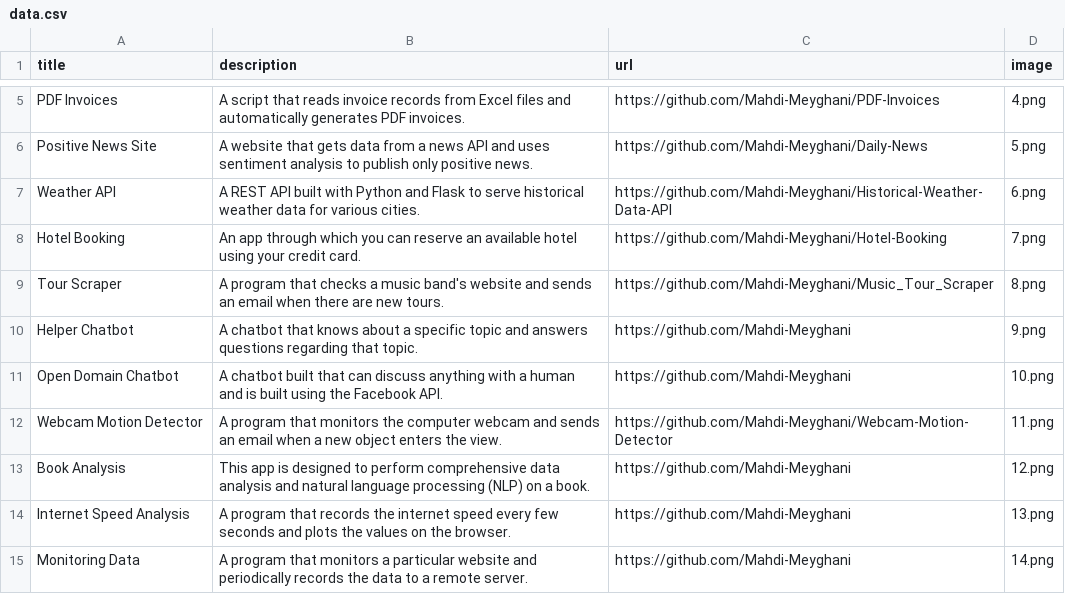
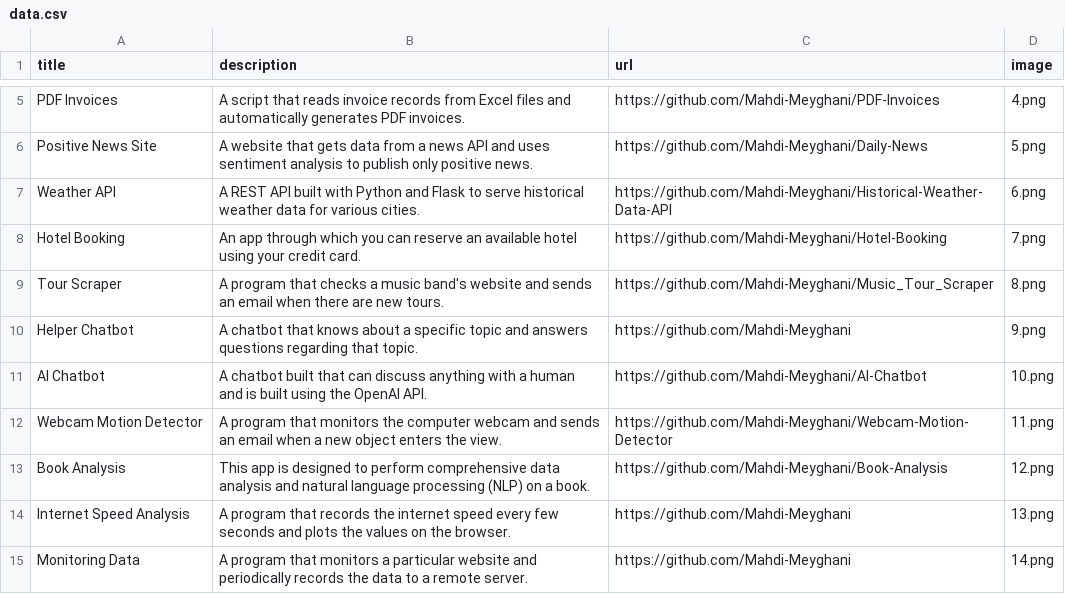
Before and after one commit to Mahdi-Meyghani/Portfolio-Website, a CSV file: data.csv, drawn as a sheet; only a part is shown, gaps mark what is left out.

Commit message:
Change link and add ai chatbot

```diff
--- a/data.csv
+++ b/data.csv
@@ -10,5 +10,5 @@ Tour Scraper;A program that checks a music band's website and sends an email whe
 Helper Chatbot;A chatbot that knows about a specific topic and answers questions regarding that topic.;https://github.com/Mahdi-Meyghani;9.png
-Open Domain Chatbot;A chatbot built that can discuss anything with a human and is built using the Facebook API.;https://github.com/Mahdi-Meyghani;10.png
+AI Chatbot;A chatbot built that can discuss anything with a human and is built using the OpenAI API.;https://github.com/Mahdi-Meyghani/AI-Chatbot;10.png
 Webcam Motion Detector;A program that monitors the computer webcam and sends an email when a new object enters the view.;https://github.com/Mahdi-Meyghani/Webcam-Motion-Detector;11.png
-Book Analysis;This app is designed to perform comprehensive data analysis and natural language processing (NLP) on a book.;https://github.com/Mahdi-Meyghani;12.png
+Book Analysis;This app is designed to perform comprehensive data analysis and natural language processing (NLP) on a book.;https://github.com/Mahdi-Meyghani/Book-Analysis;12.png
 Internet Speed Analysis;A program that records the internet speed every few seconds and plots the values on the browser.;https://github.com/Mahdi-Meyghani;13.png
```
